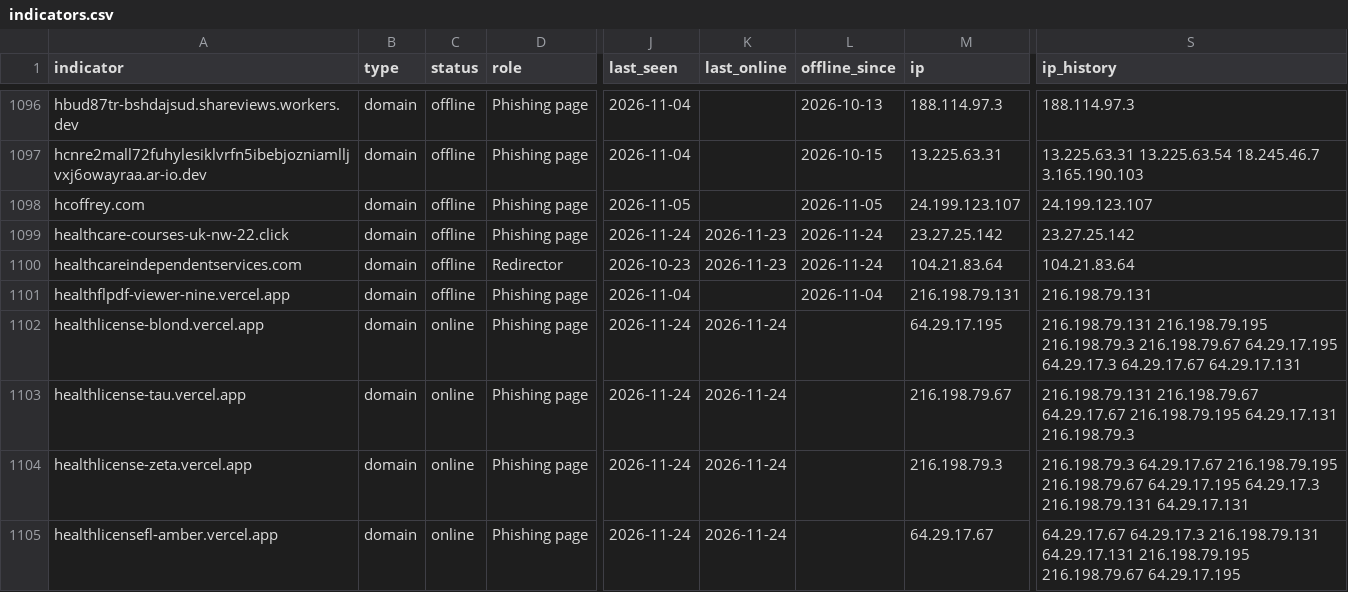
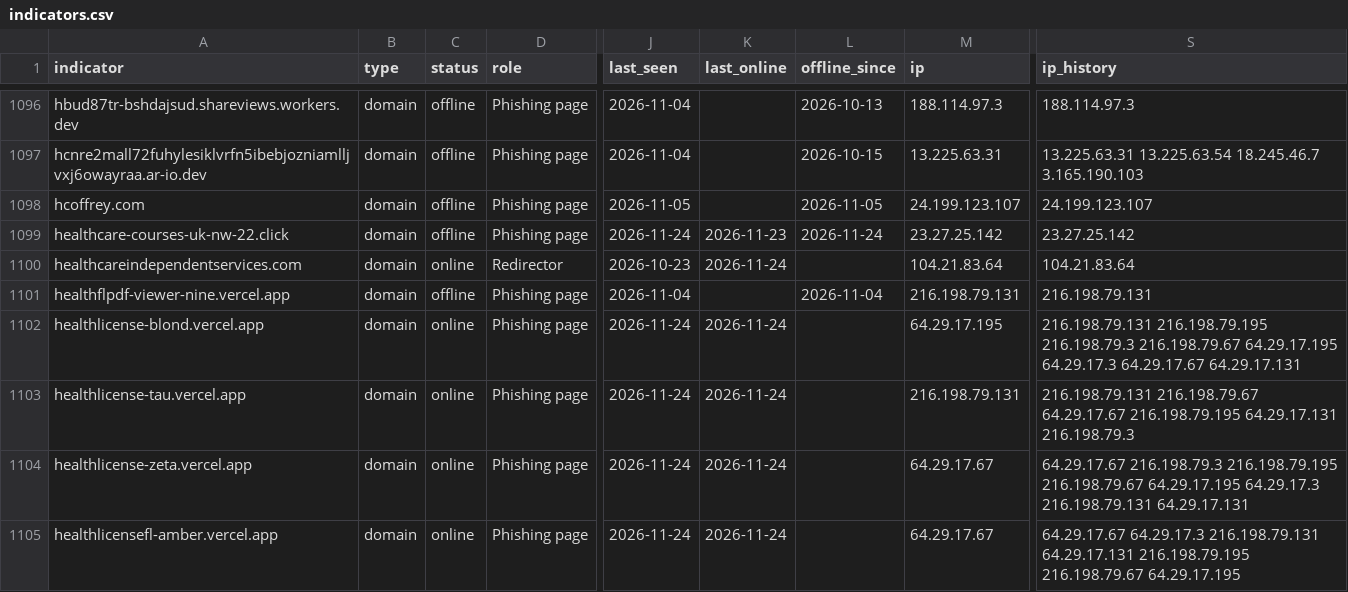
Before and after one commit to newtonpaul-hunting/Phish_Sight_IOCs, a CSV file: credential-phishing/indicators.csv, drawn as a sheet; only a part is shown, gaps mark what is left out; the diff covers the shown part only; the diff names each change by its address in the sheet, - before the commit and + after, or states it on an @@ line.

Commit message:
Update IOCs (12,035 indicators, 265 payloads)

```diff
--- a/credential-phishing/indicators.csv
+++ b/credential-phishing/indicators.csv
-C1100 (status): offline
+C1100 (status): online
-K1100 (last_online): 2026-11-23
+K1100 (last_online): 2026-11-24
-L1100 (offline_since): 2026-11-24
+L1100 (offline_since): (empty)
-M1103 (ip): 216.198.79.67
+M1103 (ip): 216.198.79.131
-M1104 (ip): 216.198.79.3
+M1104 (ip): 64.29.17.67
-S1104 (ip_history): 216.198.79.3 64.29.17.67 216.198.79.195 216.198.79.67…
+S1104 (ip_history): 64.29.17.67 216.198.79.3 216.198.79.195 216.198.79.67…
```
Also changed, not shown: 155 edited cells elsewhere in this file, device-code-phishing/indicators.csv, kit-backends/indicators.csv, 18 other files.
